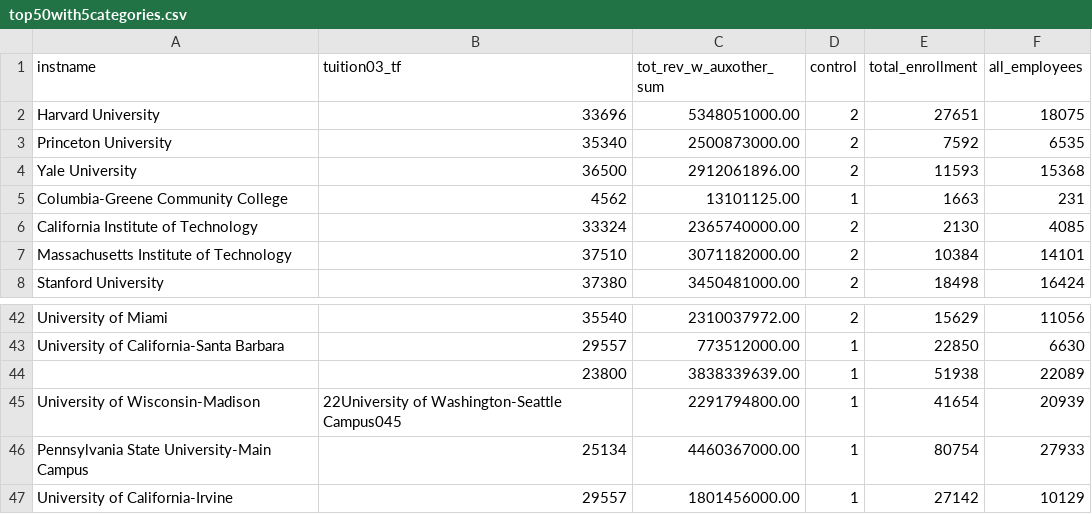
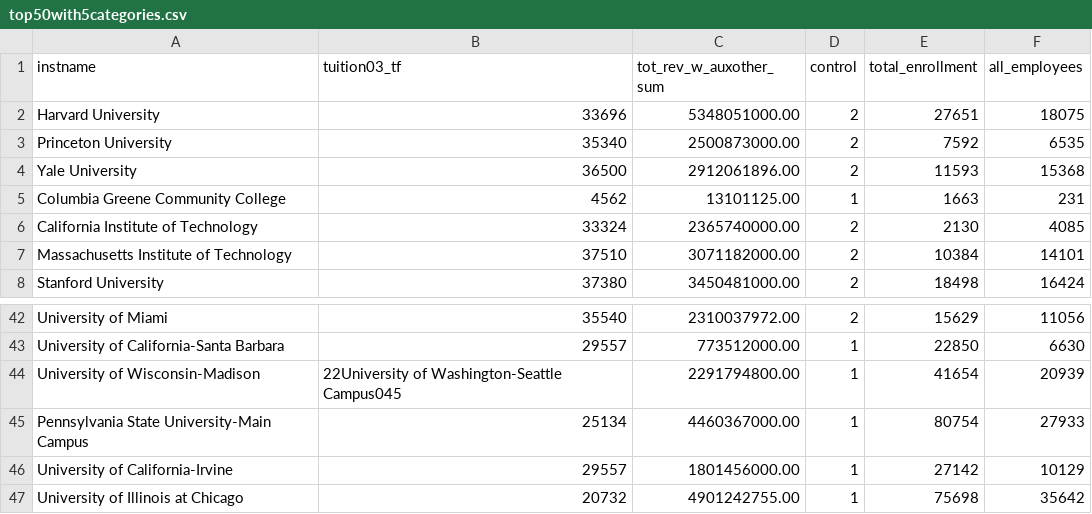
Before and after one commit to peter4k/DataVisualizationProject, a CSV file: data/top50with5categories.csv, drawn as a sheet; only a part is shown, gaps mark what is left out; the shorter side is filled out with more unchanged rows.

```diff
--- a/data/top50with5categories.csv
+++ b/data/top50with5categories.csv
@@ -4,3 +4,3 @@ Princeton University,35340,2500873000.00 ,2,7592,6535
 Yale University,36500,2912061896.00 ,2,11593,15368
-Columbia-Greene Community College,4562,13101125.00 ,1,1663,231
+Columbia Greene Community College,4562,13101125.00 ,1,1663,231
 California Institute of Technology,33324,2365740000.00 ,2,2130,4085
@@ -43,3 +43,2 @@ University of Miami,35540,2310037972.00 ,2,15629,11056
 University of California-Santa Barbara,29557,773512000.00 ,1,22850,6630
-,23800,3838339639.00 ,1,51938,22089
 University of Wisconsin-Madison,22University of Washington-Seattle Campus045,2291794800.00 ,1,41654,20939
```
Also changed, not shown: 4 other files.
